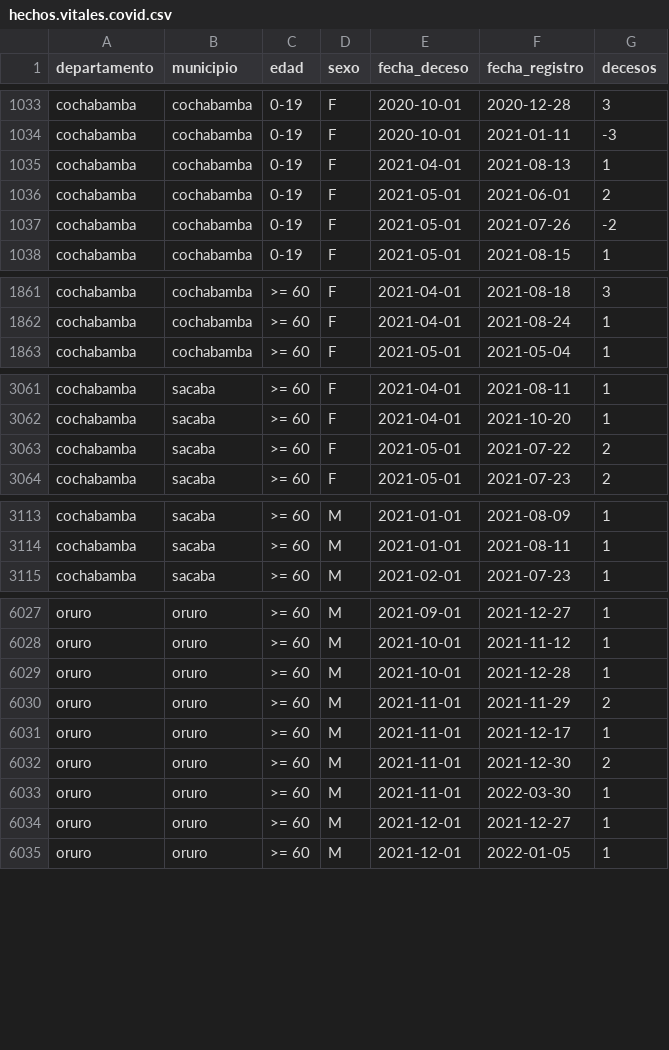
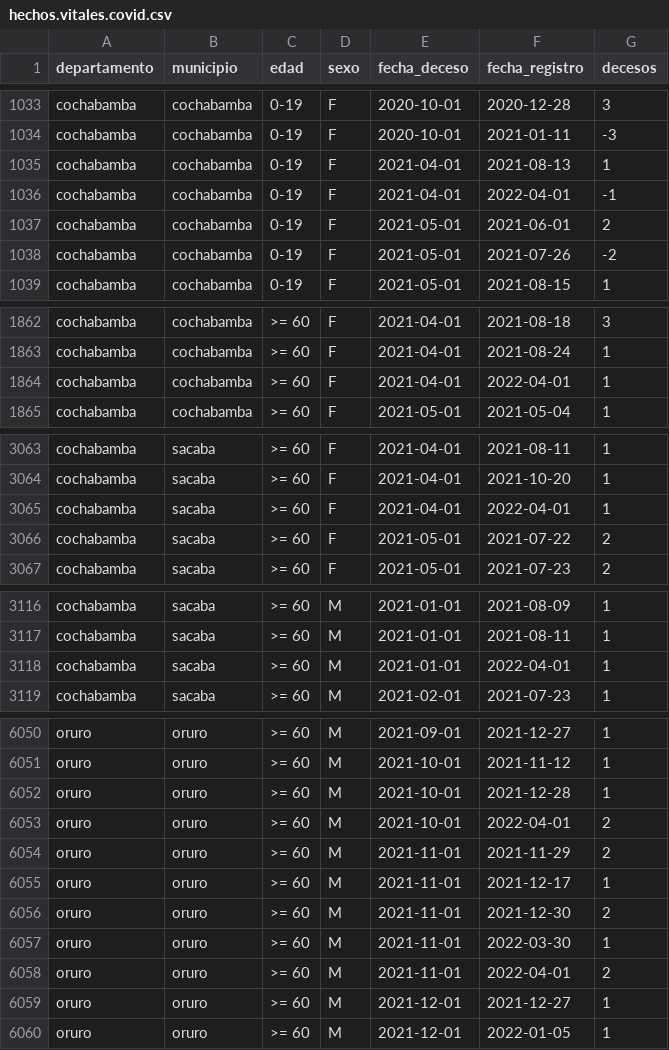
Before and after one commit to sociedatos/bo-mortalidad, a CSV file: hechos.vitales.covid.csv, drawn as a sheet; only a part is shown, gaps mark what is left out; the diff covers the shown part only; the diff names each change by its address in the sheet, - before the commit and + after, or states it on an @@ line.

```diff
--- a/hechos.vitales.covid.csv
+++ b/hechos.vitales.covid.csv
+row 1036: cochabamba | cochabamba | 0-19 | F | 2021-04-01 | 2022-04-01 | -1
+row 1864: cochabamba | cochabamba | >= 60 | F | 2021-04-01 | 2022-04-01 | 1
+row 3065: cochabamba | sacaba | >= 60 | F | 2021-04-01 | 2022-04-01 | 1
+row 3118: cochabamba | sacaba | >= 60 | M | 2021-01-01 | 2022-04-01 | 1
+row 6053: oruro | oruro | >= 60 | M | 2021-10-01 | 2022-04-01 | 2
+row 6058: oruro | oruro | >= 60 | M | 2021-11-01 | 2022-04-01 | 2
```
Also changed, not shown: 22 added rows elsewhere in this file.
